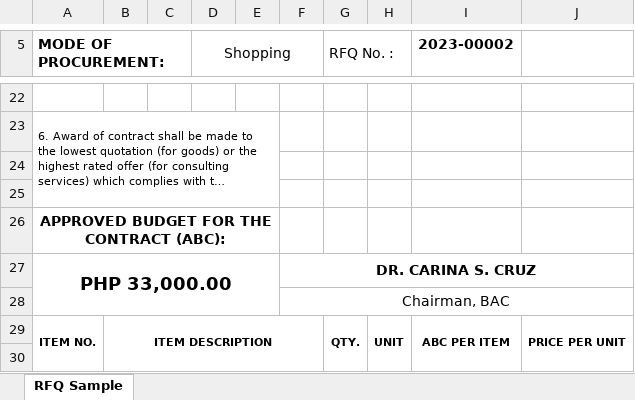
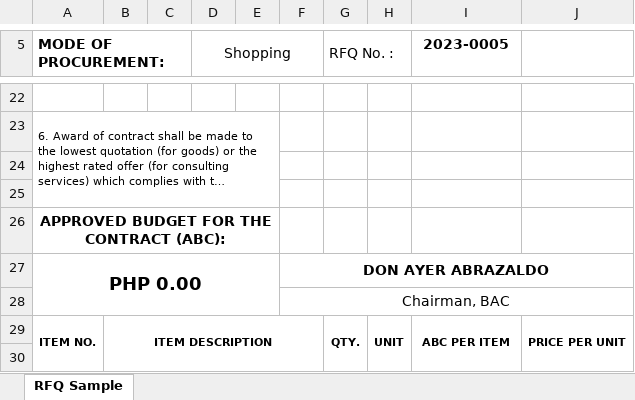
Before and after one commit to itskimeng/fas2020, an Excel workbook: procurement_export_rfq.xlsx, sheet RFQ Sample, drawn as a sheet; only a part is shown, gaps mark what is left out; long unchanged cells end in …; values as stored, in another font and other column widths than the file's, no borders; charts and pictures not drawn; removed rows and columns are numbered as before the commit, all else as after; the diff covers the shown part only; the diff names each change by its address in the sheet, - before the commit and + after, or states it on an @@ line.

```diff
--- a/procurement_export_rfq.xlsx (sheet RFQ Sample)
+++ b/procurement_export_rfq.xlsx (sheet RFQ Sample)
-I5: 2023-00002
+I5: 2023-0005
-row 27: PHP 33,000.00 |  |  |  |  | DR. CARINA S. CRUZ
+row 27: PHP 0.00 |  |  |  |  | DON AYER ABRAZALDO
```
Also changed, not shown: 1 added row and 6 edited cells elsewhere in this sheet, charts or pictures, library/procurement_export_rfq.xlsx.
